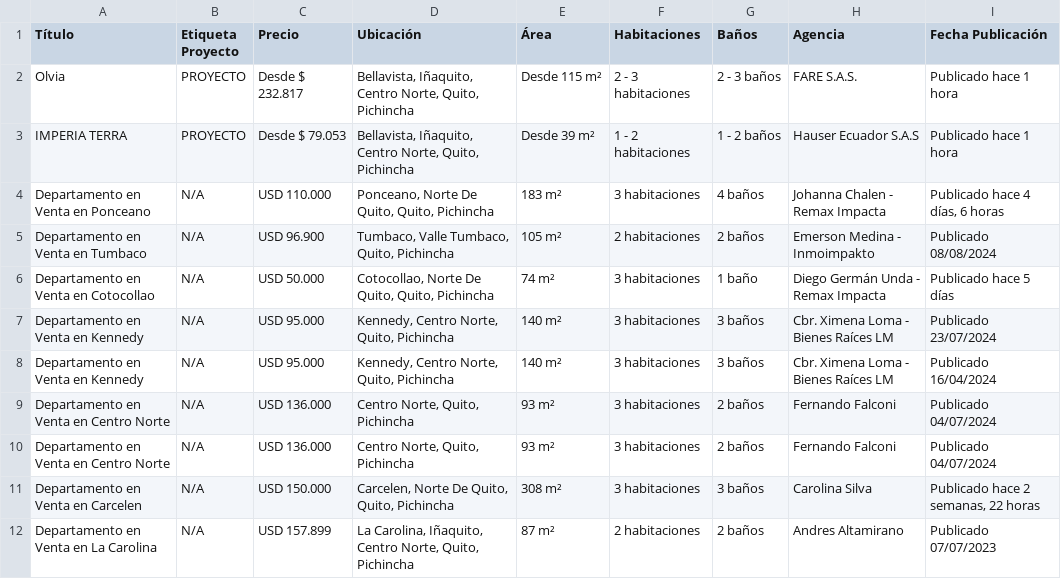
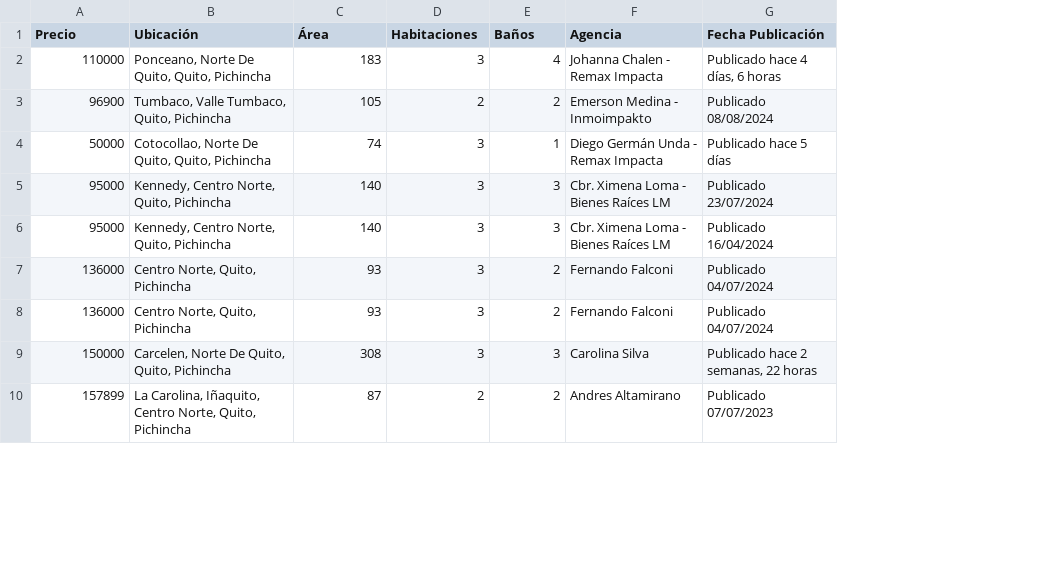
Before and after one commit to edissonrrc/docker_tfb, a CSV file: data/csv/Properati_p1_060924_2243.csv, drawn as a sheet; only a part is shown; removed rows and columns are numbered as before the commit, all else as after; the diff covers the shown part only; the diff names each change by its address in the sheet, - before the commit and + after, or states it on an @@ line.

Commit message:
Se ordenan carpetas, se sube el análisis exploratorio de Properati

```diff
--- a/data/csv/Properati_p1_060924_2243.csv
+++ b/data/csv/Properati_p1_060924_2243.csv
-column A (Título), rows 4-12: Departamento en Venta en Ponceano | Departamento en Venta en Tumbaco | Departamento en Venta en Cotocollao | Departamento en Venta en Kennedy | Departamento en Venta en Kennedy | Departamento en Venta en Centro Norte | Departamento en Venta en Centro Norte | Departamento en Venta en Carcelen | Departamento en Venta en La Carolina
-column B (Etiqueta Proyecto), rows 4-12: all N/A
-row 2: Olvia | PROYECTO | Desde $ 232.817 | Bellavista, Iñaquito, Centro Norte, Quito, Pichincha | Desde 115 m² | 2 - 3 habitaciones | 2 - 3 baños | FARE S.A.S. | Publicado hace 1 hora
-row 3: IMPERIA TERRA | PROYECTO | Desde $ 79.053 | Bellavista, Iñaquito, Centro Norte, Quito, Pichincha | Desde 39 m² | 1 - 2 habitaciones | 1 - 2 baños | Hauser Ecuador S.A.S | Publicado hace 1 hora
-A2 (Precio): USD 110.000
+A2 (Precio): 110000
-C2 (Área): 183 m²
+C2 (Área): 183
-D2 (Habitaciones): 3 habitaciones
+D2 (Habitaciones): 3
-E2 (Baños): 4 baños
+E2 (Baños): 4
-A3 (Precio): USD 96.900
+A3 (Precio): 96900
-C3 (Área): 105 m²
+C3 (Área): 105
-D3 (Habitaciones): 2 habitaciones
+D3 (Habitaciones): 2
-E3 (Baños): 2 baños
+E3 (Baños): 2
-A4 (Precio): USD 50.000
+A4 (Precio): 50000
-C4 (Área): 74 m²
+C4 (Área): 74
-D4:D9 (Habitaciones): 3 habitaciones
+D4:D9 (Habitaciones): 3
-E4 (Baños): 1 baño
+E4 (Baños): 1
-A5:A6 (Precio): USD 95.000
+A5:A6 (Precio): 95000
-C5:C6 (Área): 140 m²
+C5:C6 (Área): 140
-E5:E6 (Baños): 3 baños
+E5:E6 (Baños): 3
-A7:A8 (Precio): USD 136.000
+A7:A8 (Precio): 136000
-C7:C8 (Área): 93 m²
+C7:C8 (Área): 93
-E7:E8 (Baños): 2 baños
+E7:E8 (Baños): 2
-A9 (Precio): USD 150.000
+A9 (Precio): 150000
-C9 (Área): 308 m²
+C9 (Área): 308
-E9 (Baños): 3 baños
+E9 (Baños): 3
-A10 (Precio): USD 157.899
+A10 (Precio): 157899
-C10 (Área): 87 m²
+C10 (Área): 87
-D10 (Habitaciones): 2 habitaciones
+D10 (Habitaciones): 2
-E10 (Baños): 2 baños
+E10 (Baños): 2
```
Also changed, not shown: 84 edited cells elsewhere in this file, data/csv/Properati_p2_060924_2243.csv, 18 other files.
